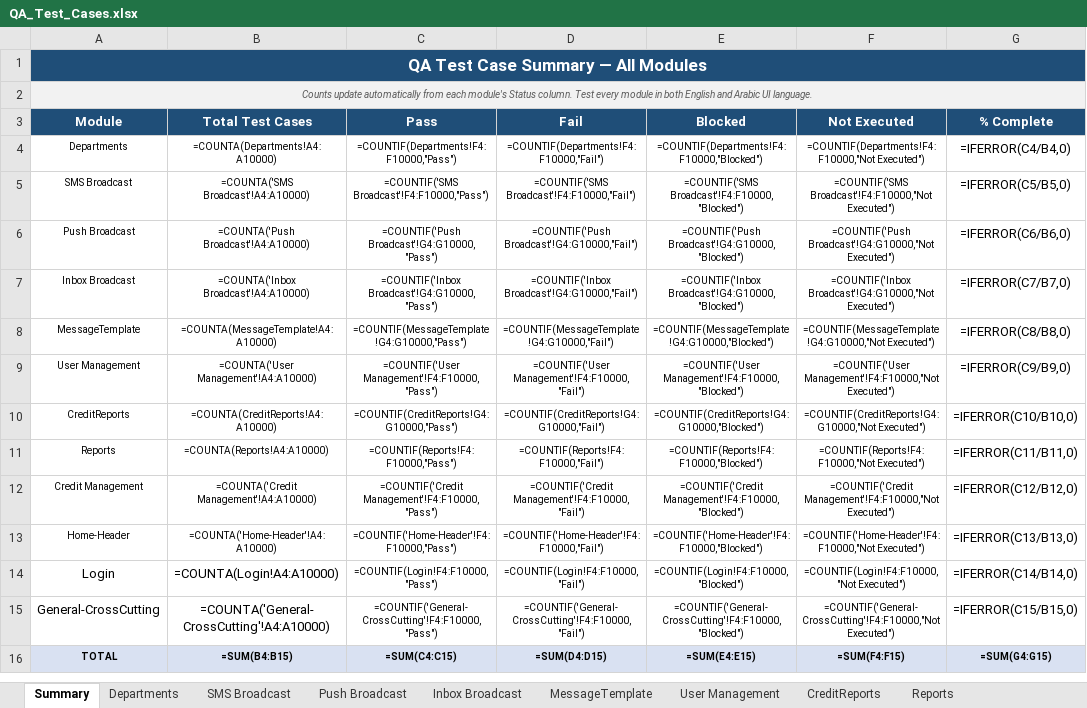
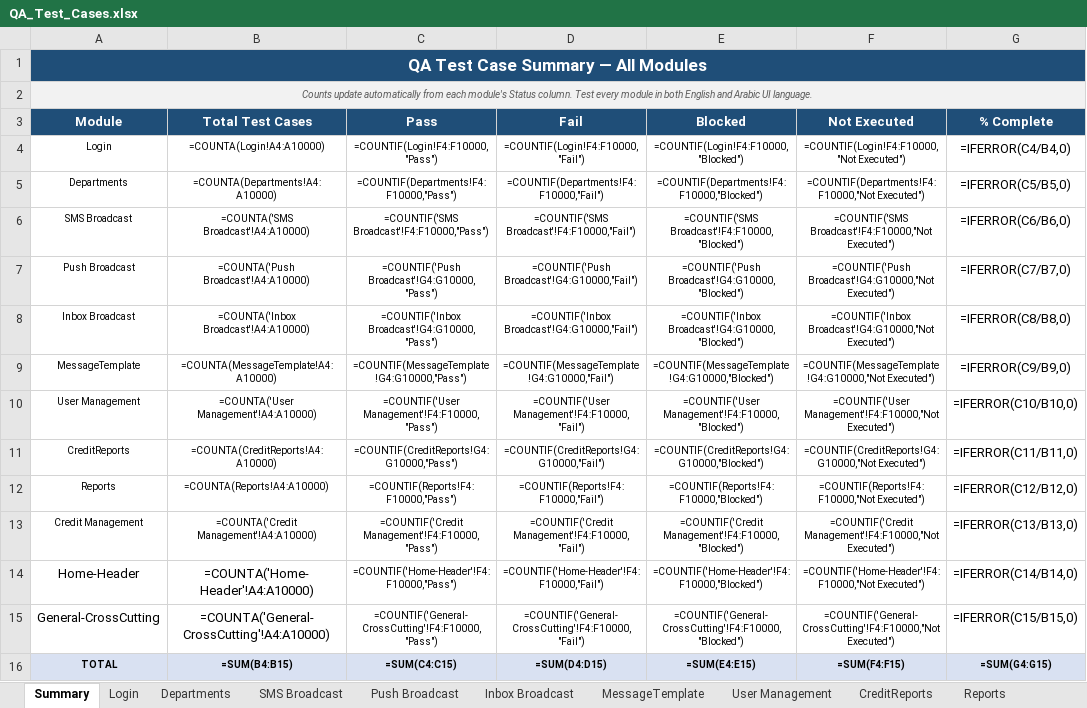
Before and after one commit to iamgstomar/Playwright-Automation, an Excel workbook: QA_Test_Cases.xlsx, sheet Summary, drawn as a sheet; values as stored, in another font and other column widths than the file's, no borders; formulas without a stored value are shown as written; removed rows and columns are numbered as before the commit, all else as after; the diff names each change by its address in the sheet, - before the commit and + after, or states it on an @@ line.

Commit message:
Update test cases and login automation

```diff
--- a/QA_Test_Cases.xlsx (sheet Summary)
+++ b/QA_Test_Cases.xlsx (sheet Summary)
+row 4: Login | =COUNTA(Login!A4:A10000) | =COUNTIF(Login!F4:F10000,"Pass") | =COUNTIF(Login!F4:F10000,"Fail") | =COUNTIF(Login!F4:F10000,"Blocked") | =COUNTIF(Login!F4:F10000,"Not Executed") | =IFERROR(C4/B4,0)
-G5 (% Complete): =IFERROR(C4/B4,0)
+G5 (% Complete): =IFERROR(C5/B5,0)
-G6 (% Complete): =IFERROR(C5/B5,0)
+G6 (% Complete): =IFERROR(C6/B6,0)
-G7 (% Complete): =IFERROR(C6/B6,0)
+G7 (% Complete): =IFERROR(C7/B7,0)
-G8 (% Complete): =IFERROR(C7/B7,0)
+G8 (% Complete): =IFERROR(C8/B8,0)
-G9 (% Complete): =IFERROR(C8/B8,0)
+G9 (% Complete): =IFERROR(C9/B9,0)
-G10 (% Complete): =IFERROR(C9/B9,0)
+G10 (% Complete): =IFERROR(C10/B10,0)
-G11 (% Complete): =IFERROR(C10/B10,0)
+G11 (% Complete): =IFERROR(C11/B11,0)
-G12 (% Complete): =IFERROR(C11/B11,0)
+G12 (% Complete): =IFERROR(C12/B12,0)
-G13 (% Complete): =IFERROR(C12/B12,0)
+G13 (% Complete): =IFERROR(C13/B13,0)
@@ A14:B14 text size: larger @@
-G14 (% Complete): =IFERROR(C13/B13,0)
+G14 (% Complete): =IFERROR(C14/B14,0)
-row 14: Login | =COUNTA(Login!A4:A10000) | =COUNTIF(Login!F4:F10000,"Pass") | =COUNTIF(Login!F4:F10000,"Fail") | =COUNTIF(Login!F4:F10000,"Blocked") | =COUNTIF(Login!F4:F10000,"Not Executed") | =IFERROR(C14/B14,0)
```
Also changed, not shown: sheet Login, sheet Departments, other sheet tabs, 2 other files.
